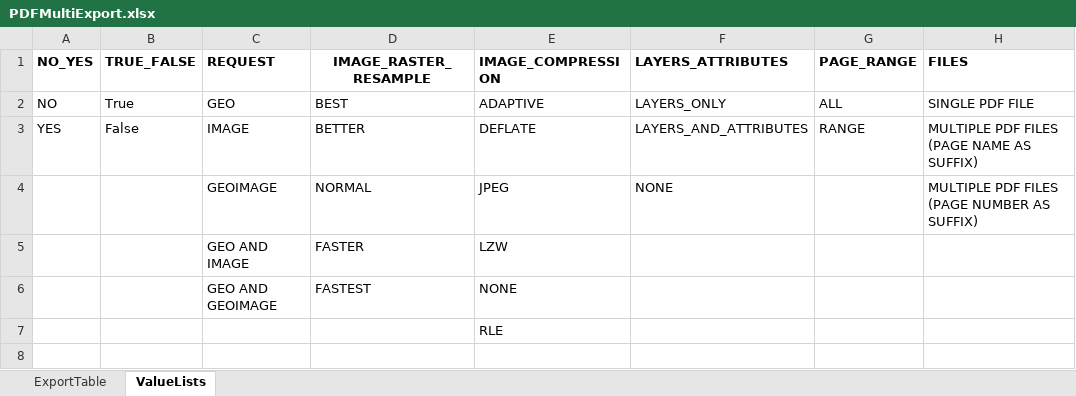
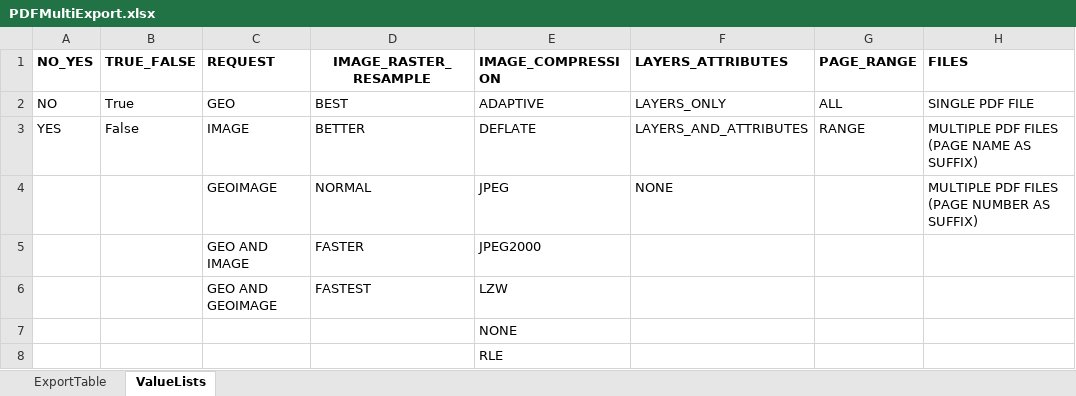
Before and after one commit to mpanunto/PanunTools, an Excel workbook: PDFMultiExport.xlsx, sheet ValueLists, drawn as a sheet; only a part is shown; values as stored, in another font and other column widths than the file's, no borders; rows hold the shown columns only; the diff names each change by its address in the sheet, - before the commit and + after, or states it on an @@ line.

Commit message:
Added JPEG2000 image compression option

```diff
--- a/PDFMultiExport.xlsx (sheet ValueLists)
+++ b/PDFMultiExport.xlsx (sheet ValueLists)
-E5 (IMAGE_COMPRESSION): LZW
+E5 (IMAGE_COMPRESSION): JPEG2000
-E6 (IMAGE_COMPRESSION): NONE
+E6 (IMAGE_COMPRESSION): LZW
+row 7:  |  |  |  | NONE
```
Also changed, not shown: formulas that keep their value.
